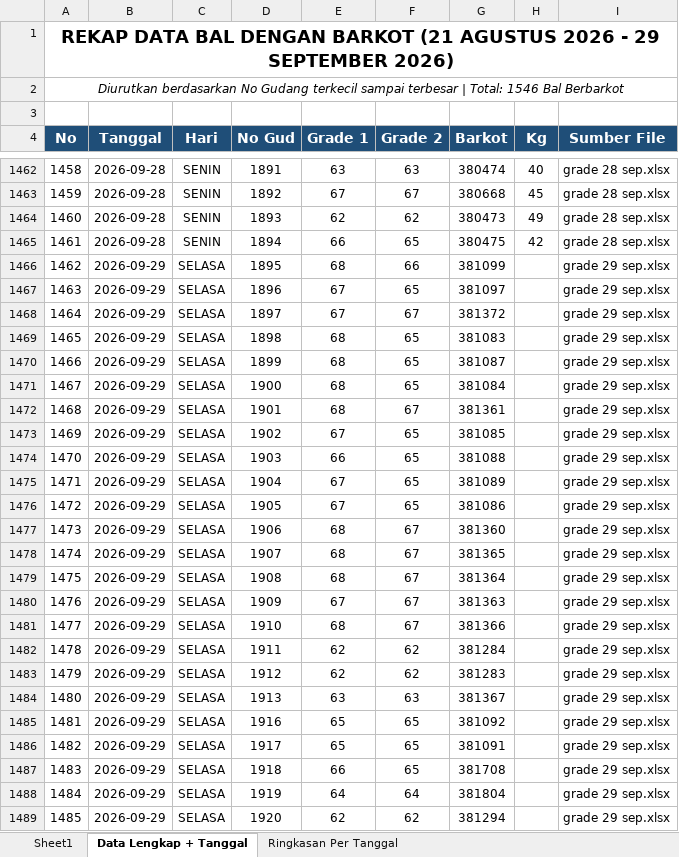
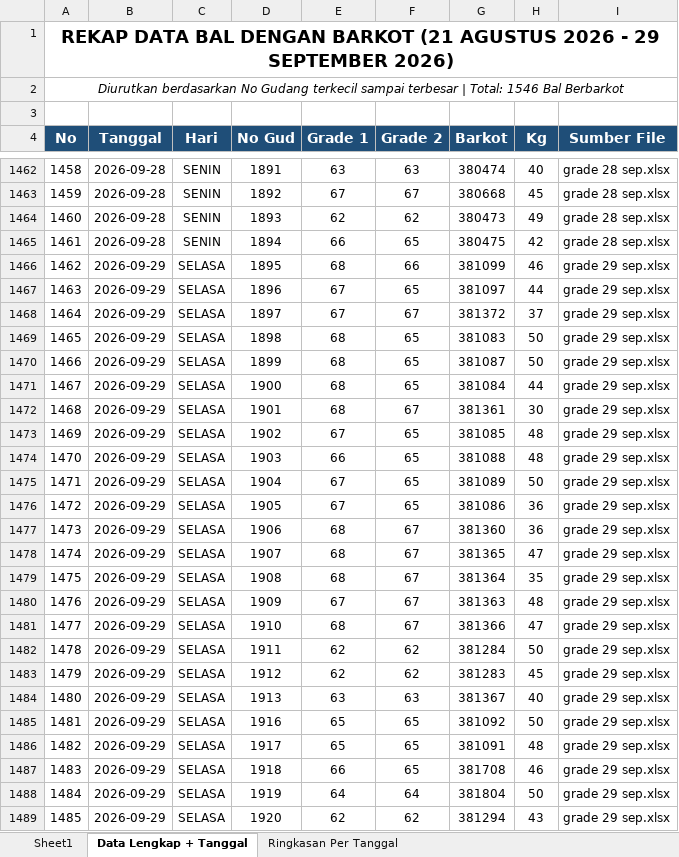
Before and after one commit to grndnstnmlk/cekbarkot, an Excel workbook: Laporan Grade Induk/buku_grade_induk_rekap_barkot_tgl_21_sd_31.xlsx, sheet Data Lengkap + Tanggal, drawn as a sheet; only a part is shown, gaps mark what is left out; values as stored, in another font and other column widths than the file's, no borders; the diff covers the shown part only; the diff names each change by its address in the sheet, - before the commit and + after, or states it on an @@ line.

```diff
--- a/Laporan Grade Induk/buku_grade_induk_rekap_barkot_tgl_21_sd_31.xlsx (sheet Data Lengkap + Tanggal)
+++ b/Laporan Grade Induk/buku_grade_induk_rekap_barkot_tgl_21_sd_31.xlsx (sheet Data Lengkap + Tanggal)
-H1466 (Kg): (empty)
+H1466 (Kg): 46
-H1467 (Kg): (empty)
+H1467 (Kg): 44
-H1468 (Kg): (empty)
+H1468 (Kg): 37
-H1469:H1470 (Kg): (empty)
+H1469:H1470 (Kg): 50
-H1471 (Kg): (empty)
+H1471 (Kg): 44
-H1472 (Kg): (empty)
+H1472 (Kg): 30
-H1473:H1474 (Kg): (empty)
+H1473:H1474 (Kg): 48
-H1475 (Kg): (empty)
+H1475 (Kg): 50
-H1476:H1477 (Kg): (empty)
+H1476:H1477 (Kg): 36
-H1478 (Kg): (empty)
+H1478 (Kg): 47
-H1479 (Kg): (empty)
+H1479 (Kg): 35
-H1480 (Kg): (empty)
+H1480 (Kg): 48
-H1481 (Kg): (empty)
+H1481 (Kg): 47
-H1482 (Kg): (empty)
+H1482 (Kg): 50
-H1483 (Kg): (empty)
+H1483 (Kg): 45
-H1484 (Kg): (empty)
+H1484 (Kg): 40
-H1485 (Kg): (empty)
+H1485 (Kg): 50
-H1486 (Kg): (empty)
+H1486 (Kg): 48
-H1487 (Kg): (empty)
+H1487 (Kg): 46
-H1488 (Kg): (empty)
+H1488 (Kg): 50
-H1489 (Kg): (empty)
+H1489 (Kg): 43
```
Also changed, not shown: 63 edited cells elsewhere in this sheet, sheet Sheet1, sheet Ringkasan Per Tanggal, Laporan Grade Induk/grade 29 sep.xlsx, Laporan Grade Induk/laporan_grade_induk_semua_barkot_tgl_21_sd_31.xlsx, 5 other files.
